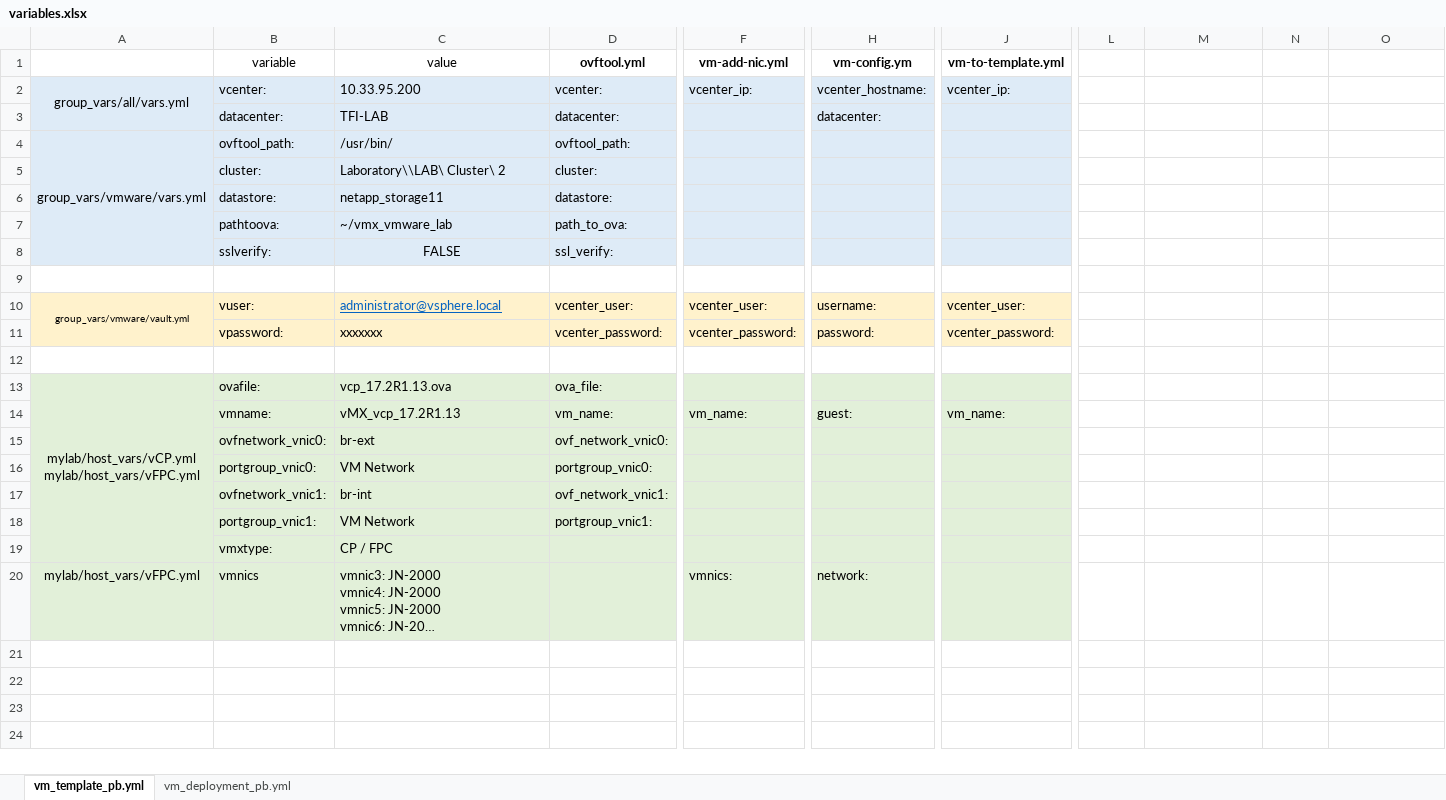
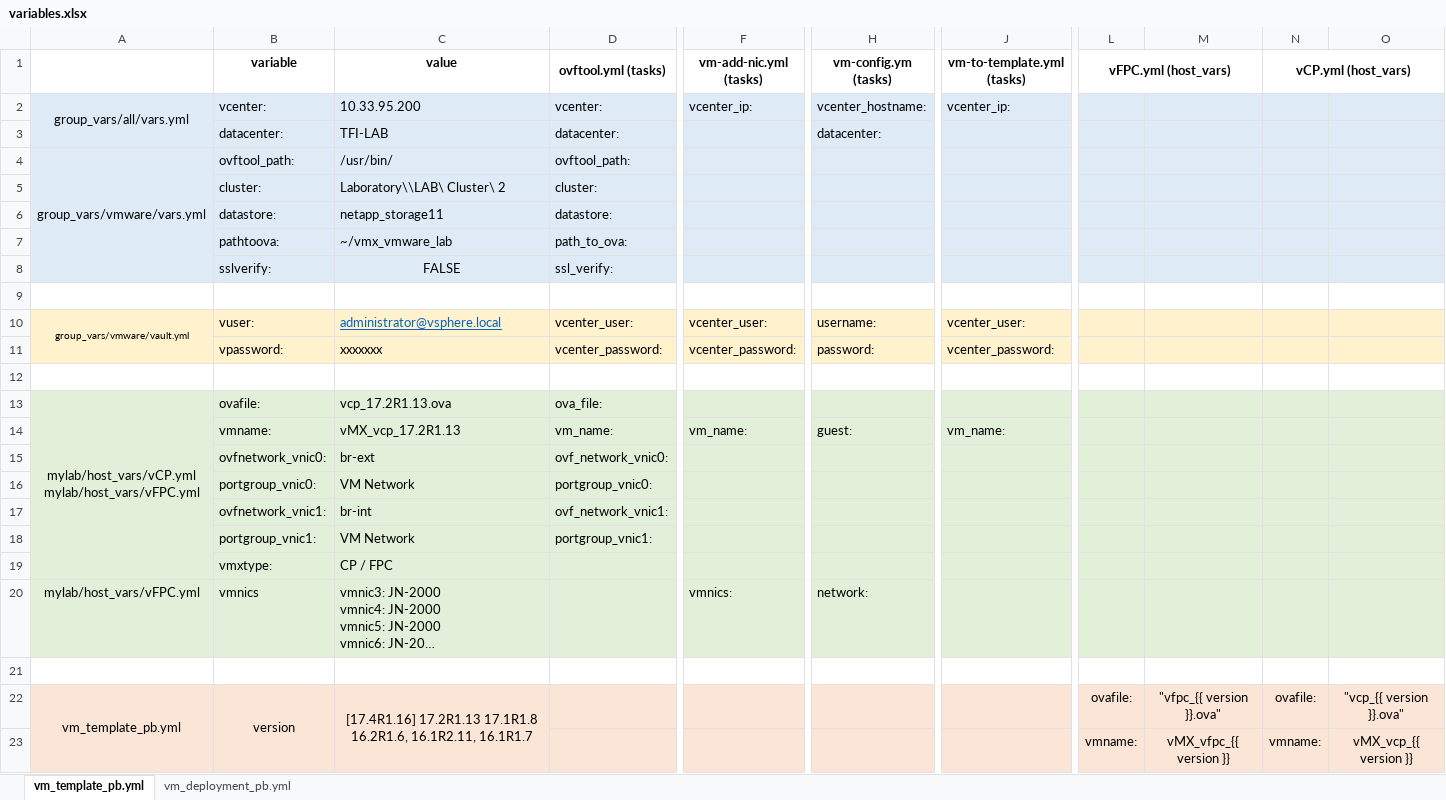
Before and after one commit to germanium-git/vmx_vmware_lab, an Excel workbook: variables.xlsx, sheet vm_template_pb.yml, drawn as a sheet; only a part is shown, gaps mark what is left out; long unchanged cells end in …; values as stored, in another font and other column widths than the file's, no borders; rows hold the shown columns only; the diff names each change by its address in the sheet, - before the commit and + after, or states it on an @@ line.

Commit message:
variable version added to vm_template_pb.yml

```diff
--- a/variables.xlsx (sheet vm_template_pb.yml)
+++ b/variables.xlsx (sheet vm_template_pb.yml)
-B1:C1 bold: off
+B1:C1 bold: on
-D1: ovftool.yml
+D1: ovftool.yml (tasks)
-F1: vm-add-nic.yml
+F1: vm-add-nic.yml (tasks)
-H1: vm-config.ym
+H1: vm-config.ym (tasks)
-J1: vm-to-template.yml
+J1: vm-to-template.yml (tasks)
-L1: (empty)
+L1: vFPC.yml (host_vars)
+L1:M1 merged
-N1: (empty)
+N1: vCP.yml (host_vars)
+N1:O1 merged
-L2:O8 fill: none
+L2:O8 fill: #DEEBF7
-L10:O11 fill: none
+L10:O11 fill: #FFF2CC
-L13:O20 fill: none
+L13:O20 fill: #E2F0D9
+row 21: (empty)
+row 22: vm_template_pb.yml | version | [17.4R1.16] 17.2R1.13 17.1R1.8 16.2R1.6, 16.1R2.11, 16.1R1.7 |  |  |  |  | ovafile: | "vfpc_{{ version }}.ova" | ovafile: | "vcp_{{ version }}.ova"
+row 23:  |  |  |  |  |  |  | vmname: | vMX_vfpc_{{ version }} | vmname: | vMX_vcp_{{ version }}
```
Also changed, not shown: sheet vm_deployment_pb.yml, 6 other files.
